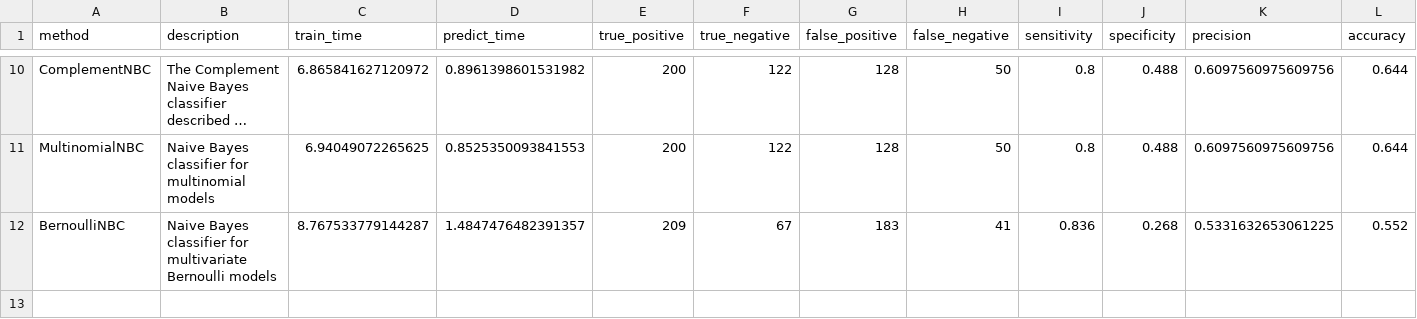
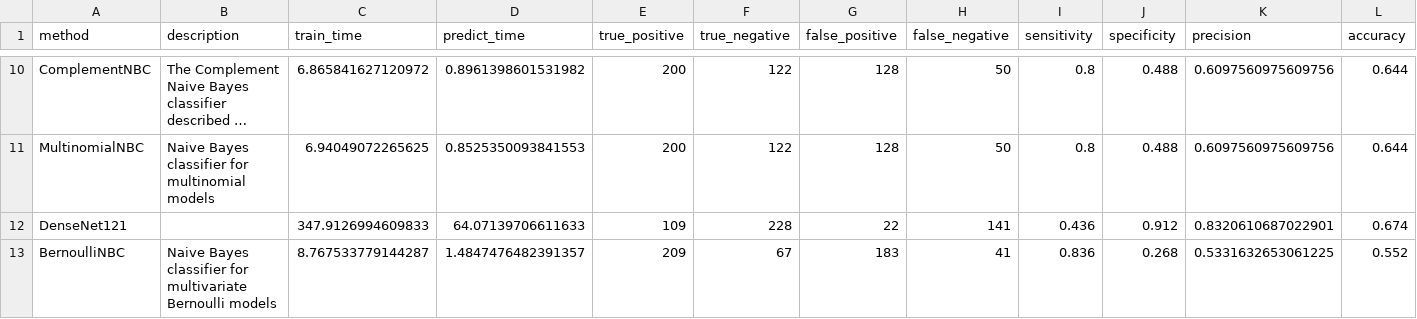
Before and after one commit to wl44545/wl44545.github.io, a CSV file: praca-inzynierska/history/2021_11_29_06_17_50_520709/results.csv, drawn as a sheet; only a part is shown, gaps mark what is left out; long unchanged cells end in …; rows hold the shown columns only; the diff names each change by its address in the sheet, - before the commit and + after, or states it on an @@ line.

Commit message:
Autocommit with results

```diff
--- a/praca-inzynierska/history/2021_11_29_06_17_50_520709/results.csv
+++ b/praca-inzynierska/history/2021_11_29_06_17_50_520709/results.csv
+row 12: DenseNet121 |  | 347.9126994609833 | 64.07139706611633 | 109 | 228 | 22 | 141 | 0.436 | 0.912 | 0.8320610687022901 | 0.674
```
Also changed, not shown: 5 other files.
